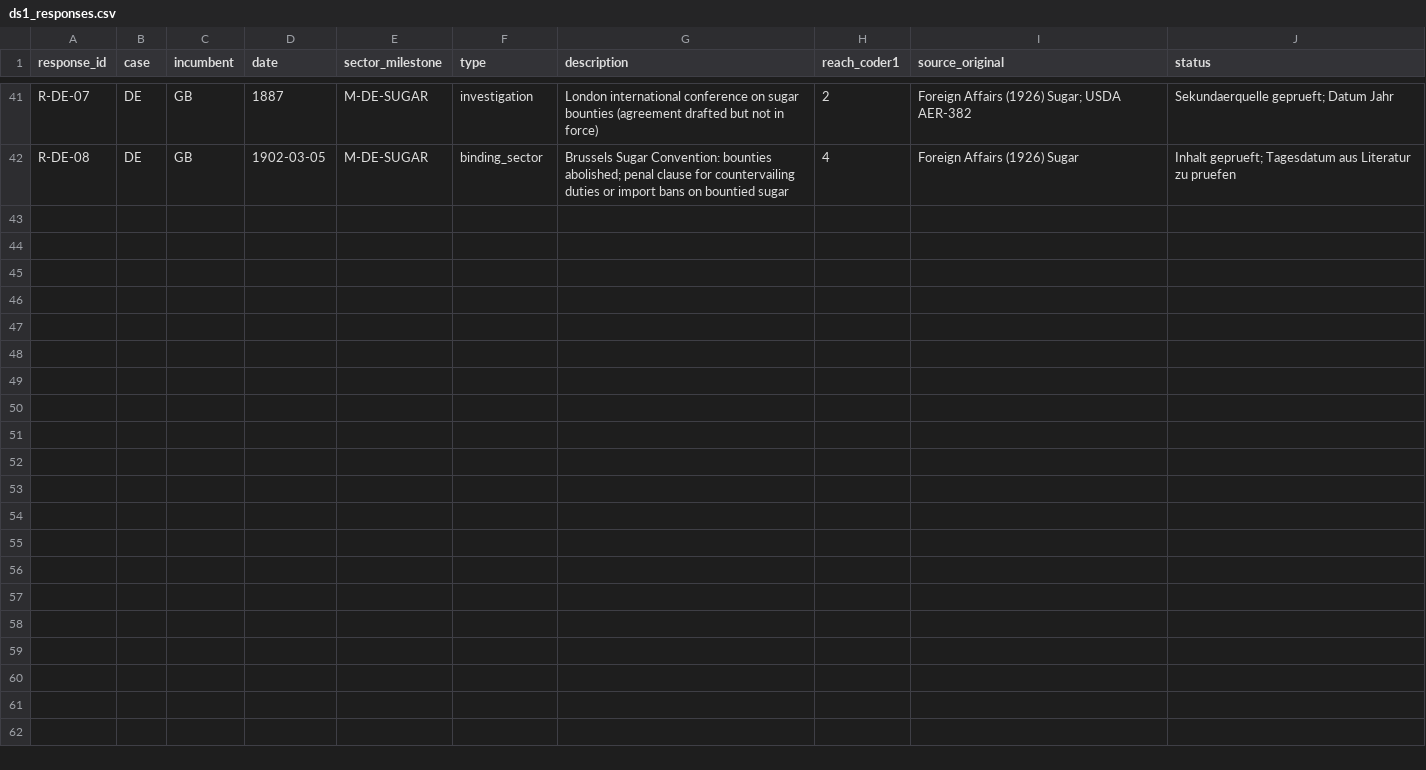
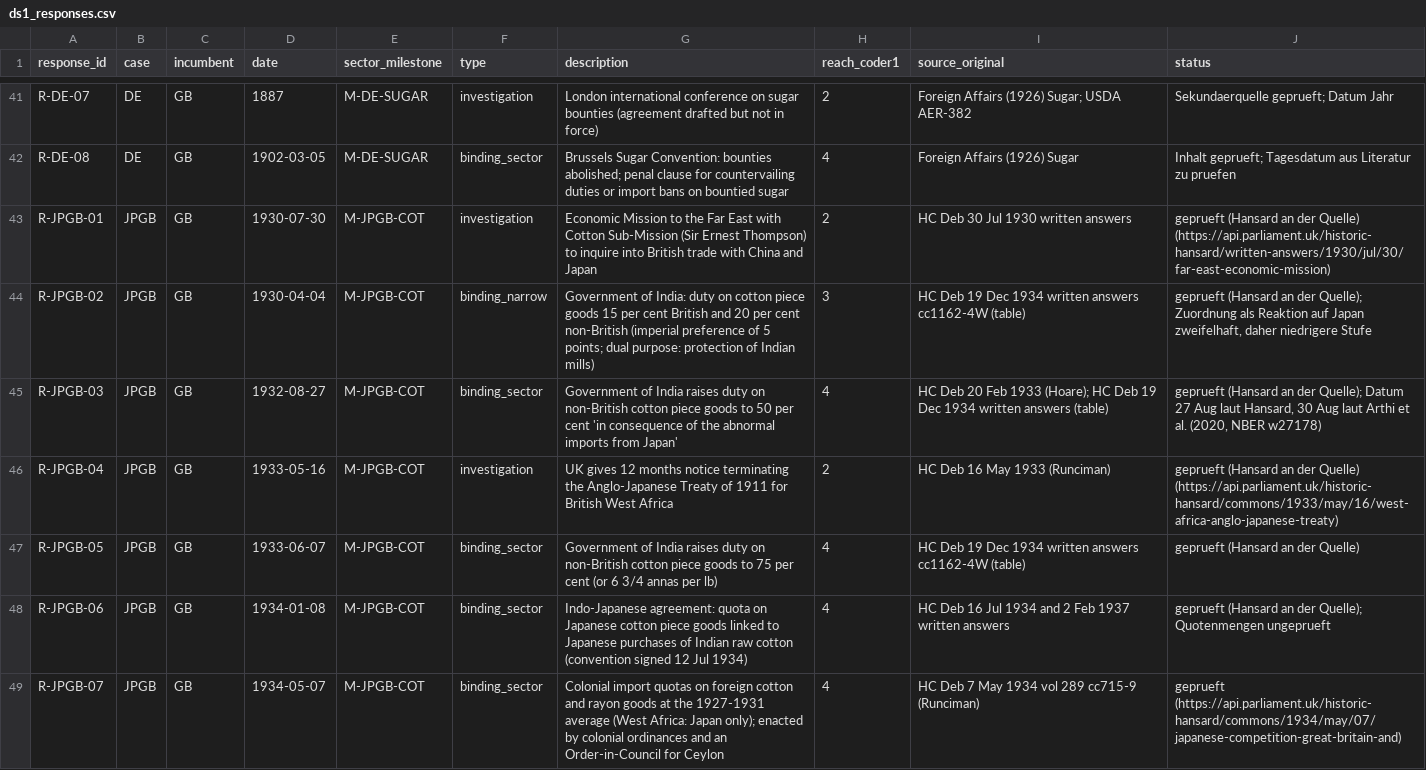
Before and after one commit to wfhungerland/AMNESIA, a CSV file: data/ds1_responses.csv, drawn as a sheet; only a part is shown, gaps mark what is left out.

```diff
--- a/data/ds1_responses.csv
+++ b/data/ds1_responses.csv
@@ -42 +42,8 @@ R-DE-07,DE,GB,1887,M-DE-SUGAR,investigation,London international conference on s
 R-DE-08,DE,GB,1902-03-05,M-DE-SUGAR,binding_sector,Brussels Sugar Convention: bounties abolished; penal clause for countervailing duties or import bans on bountied sugar,4,Foreign Affairs (1926) Sugar,Inhalt geprueft; Tagesdatum aus Literatur zu pruefen
+R-JPGB-01,JPGB,GB,1930-07-30,M-JPGB-COT,investigation,Economic Mission to the Far East with Cotton Sub-Mission (Sir Ernest Thompson) to inquire into British trade with China and Japan,2,HC Deb 30 Jul 1930 written answers,"geprueft (Hansard an der Quelle) (https://api.parliament.uk/historic-hansard/written-answers/1930/jul/30/far-east-economic-mission)"
+R-JPGB-02,JPGB,GB,1930-04-04,M-JPGB-COT,binding_narrow,Government of India: duty on cotton piece goods 15 per cent British and 20 per cent non-British (imperial preference of 5 points; dual purpose: protection of Indian mills),3,HC Deb 19 Dec 1934 written answers cc1162-4W (table),"geprueft (Hansard an der Quelle); Zuordnung als Reaktion auf Japan zweifelhaft, daher niedrigere Stufe"
+R-JPGB-03,JPGB,GB,1932-08-27,M-JPGB-COT,binding_sector,Government of India raises duty on non-British cotton piece goods to 50 per cent 'in consequence of the abnormal imports from Japan',4,HC Deb 20 Feb 1933 (Hoare); HC Deb 19 Dec 1934 written answers (table),"geprueft (Hansard an der Quelle); Datum 27 Aug laut Hansard, 30 Aug laut Arthi et al. (2020, NBER w27178)"
+R-JPGB-04,JPGB,GB,1933-05-16,M-JPGB-COT,investigation,UK gives 12 months notice terminating the Anglo-Japanese Treaty of 1911 for British West Africa,2,HC Deb 16 May 1933 (Runciman),"geprueft (Hansard an der Quelle) (https://api.parliament.uk/historic-hansard/commons/1933/may/16/west-africa-anglo-japanese-treaty)"
+R-JPGB-05,JPGB,GB,1933-06-07,M-JPGB-COT,binding_sector,Government of India raises duty on non-British cotton piece goods to 75 per cent (or 6 3/4 annas per lb),4,HC Deb 19 Dec 1934 written answers cc1162-4W (table),geprueft (Hansard an der Quelle)
+R-JPGB-06,JPGB,GB,1934-01-08,M-JPGB-COT,binding_sector,Indo-Japanese agreement: quota on Japanese cotton piece goods linked to Japanese purchases of Indian raw cotton (convention signed 12 Jul 1934),4,HC Deb 16 Jul 1934 and 2 Feb 1937 written answers,"geprueft (Hansard an der Quelle); Quotenmengen ungeprueft"
+R-JPGB-07,JPGB,GB,1934-05-07,M-JPGB-COT,binding_sector,Colonial import quotas on foreign cotton and rayon goods at the 1927-1931 average (West Africa: Japan only); enacted by colonial ordinances and an Order-in-Council for Ceylon,4,HC Deb 7 May 1934 vol 289 cc715-9 (Runciman),"geprueft (https://api.parliament.uk/historic-hansard/commons/1934/may/07/japanese-competition-great-britain-and)"
```
Also changed, not shown: data/ds1_coder2_blank.csv, data/ds1_events.csv, 9 other files.
